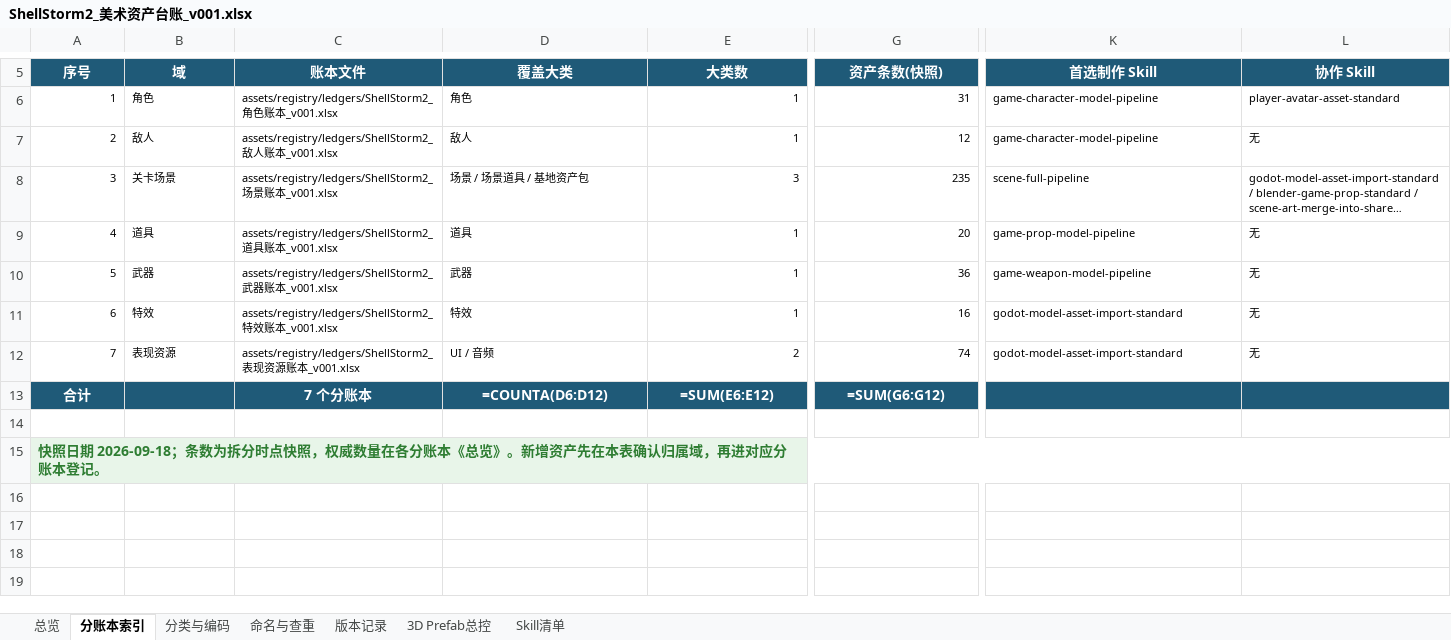
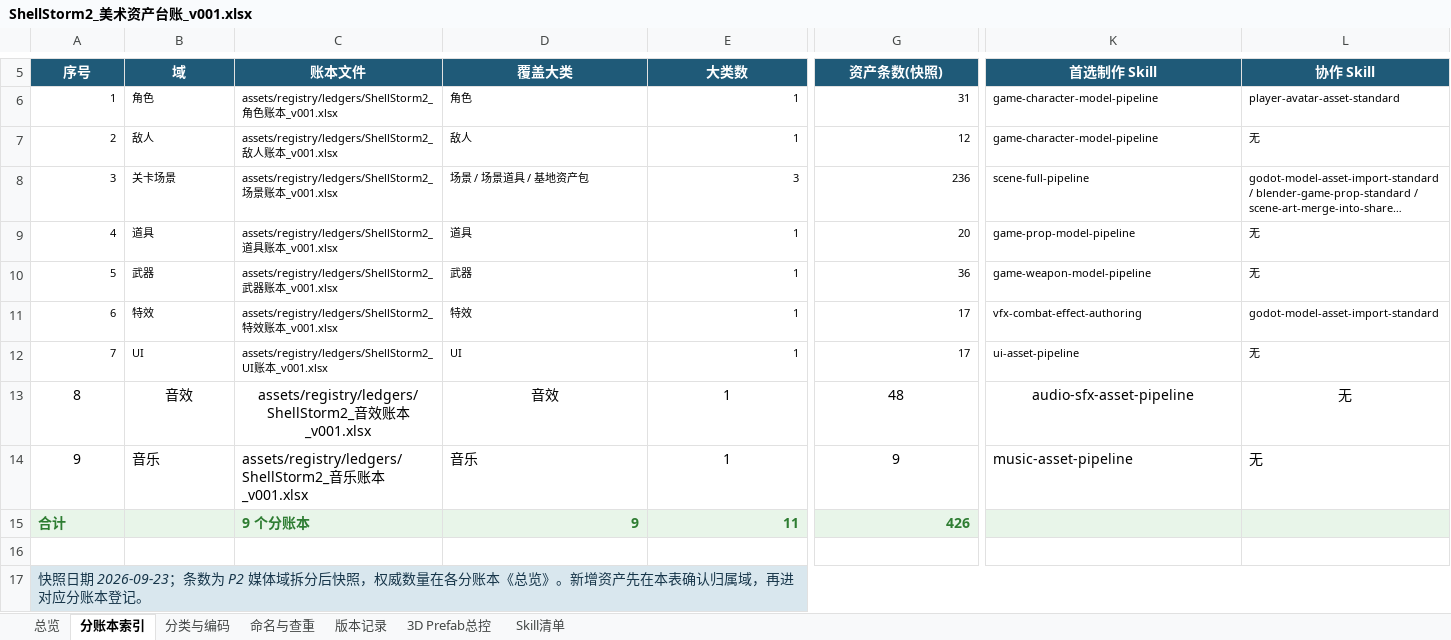
Before and after one commit to summercard/ShellStorm2, an Excel workbook: assets/registry/ShellStorm2_美术资产台账_v001.xlsx, sheet 分账本索引, drawn as a sheet; only a part is shown, gaps mark what is left out; long unchanged cells end in …; values as stored, in another font and other column widths than the file's, no borders; formulas without a stored value are shown as written; removed rows and columns are numbered as before the commit, all else as after; rows hold the shown columns only; the diff covers the shown part only; the diff names each change by its address in the sheet, - before the commit and + after, or states it on an @@ line.

```diff
--- a/assets/registry/ShellStorm2_美术资产台账_v001.xlsx (sheet 分账本索引)
+++ b/assets/registry/ShellStorm2_美术资产台账_v001.xlsx (sheet 分账本索引)
-G8 (资产条数(快照)): 235
+G8 (资产条数(快照)): 236
-G11 (资产条数(快照)): 16
+G11 (资产条数(快照)): 17
-K11 (首选制作 Skill): godot-model-asset-import-standard
+K11 (首选制作 Skill): vfx-combat-effect-authoring
-L11 (协作 Skill): 无
+L11 (协作 Skill): godot-model-asset-import-standard
+row 12: 7 | UI | assets/registry/ledgers/ShellStorm2_UI账本_v001.xlsx | UI | 1 | 17 | ui-asset-pipeline | 无
@@ column A (序号) renumbered from row 13 down @@
@@ A13:L13 text size: larger @@
-A13 alignment: right
+A13 alignment: center
-B13 (域): 表现资源
+B13 (域): 音效
-B13:D13 alignment: left
+B13:D13 alignment: center
-C13 (账本文件): assets/registry/ledgers/ShellStorm2_表现资源账本…
+C13 (账本文件): assets/registry/ledgers/ShellStorm2_音效账本…
-D13 (覆盖大类): UI / 音频
+D13 (覆盖大类): 音效
-E13 (大类数): 2
+E13 (大类数): 1
-E13 alignment: right
+E13 alignment: center
-G13 (资产条数(快照)): 74
+G13 (资产条数(快照)): 48
-G13 alignment: right
+G13 alignment: center
-K13:L13 alignment: left
+K13:L13 alignment: center
-K13 (首选制作 Skill): godot-model-asset-import-standard
+K13 (首选制作 Skill): audio-sfx-asset-pipeline
-row 13: 合计 |  | 7 个分账本 | =COUNTA(D6:D12) | =SUM(E6:E12) | =SUM(G6:G12)
+row 14: 9 | 音乐 | assets/registry/ledgers/ShellStorm2_音乐账本_v001.xlsx | 音乐 | 1 | 9 | music-asset-pipeline | 无
+row 15: 合计 |  | 9 个分账本 | 9 | 11 | 426
@@ A17 bold: on → off, italic: off → on, text colour: #2E7D32 → #17364A @@
-B17:L17 fill: none
+B17:L17 fill: #D9E7EE
```
Also changed, not shown: 1 edited cell and cell formats elsewhere in this sheet, sheet Skill清单, sheet 总览, sheet 分类与编码, sheet 版本记录, 36 other files.
